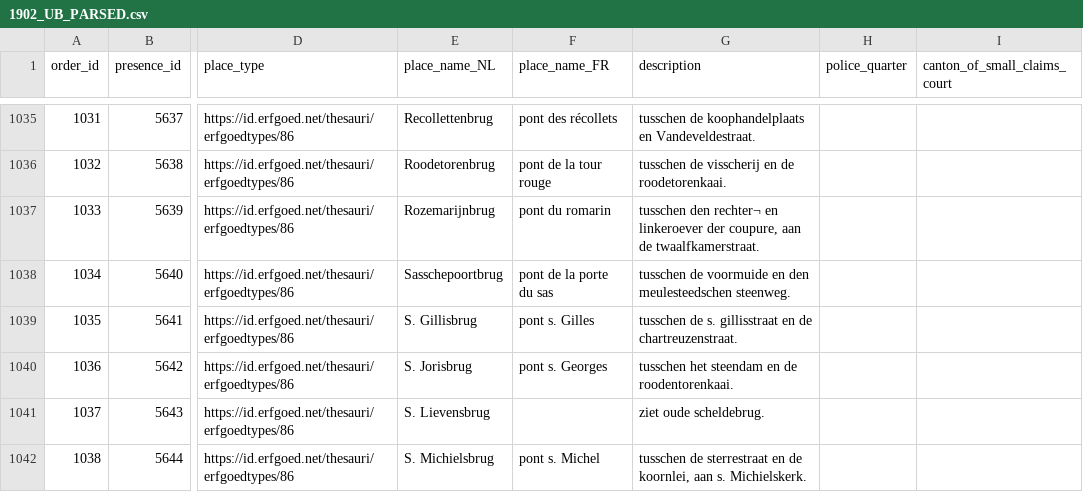
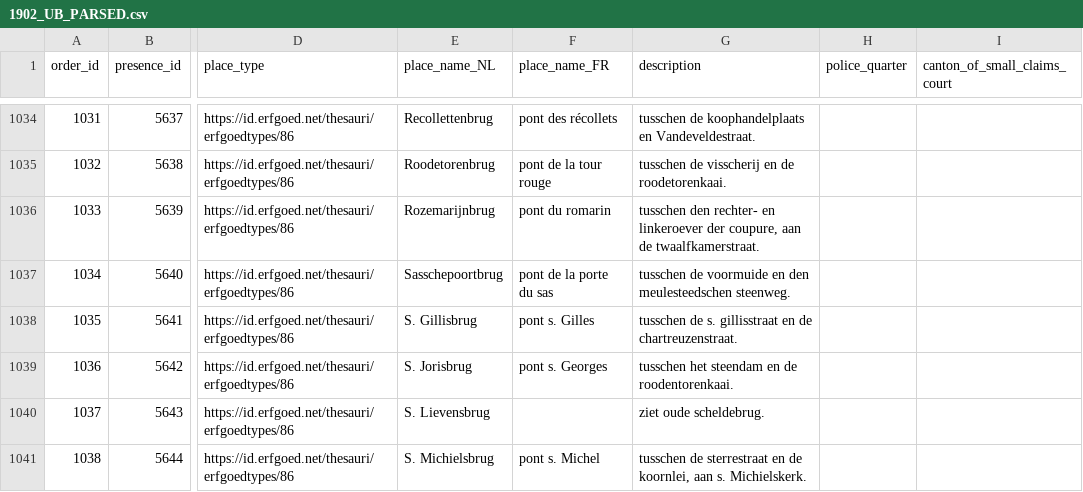
Before and after one commit to VincentDucatteeuw/Ghent-Gazetteer, a CSV file: data/derived/place observations/Wegwijzers der Stad Gent/Street indexes/1902_UB_PARSED.csv, drawn as a sheet; only a part is shown, gaps mark what is left out; addresses are those after the commit; the diff covers the shown part only; the diff names each change by its address in the sheet, - before the commit and + after, or states it on an @@ line.

```diff
--- a/data/derived/place observations/Wegwijzers der Stad Gent/Street indexes/1902_UB_PARSED.csv
+++ b/data/derived/place observations/Wegwijzers der Stad Gent/Street indexes/1902_UB_PARSED.csv
-G1036 (description): tusschen den rechter¬ en linkeroever…
+G1036 (description): tusschen den rechter- en linkeroever…
```
Also changed, not shown: 1 removed row and 9 edited cells elsewhere in this file, 1 other file.
